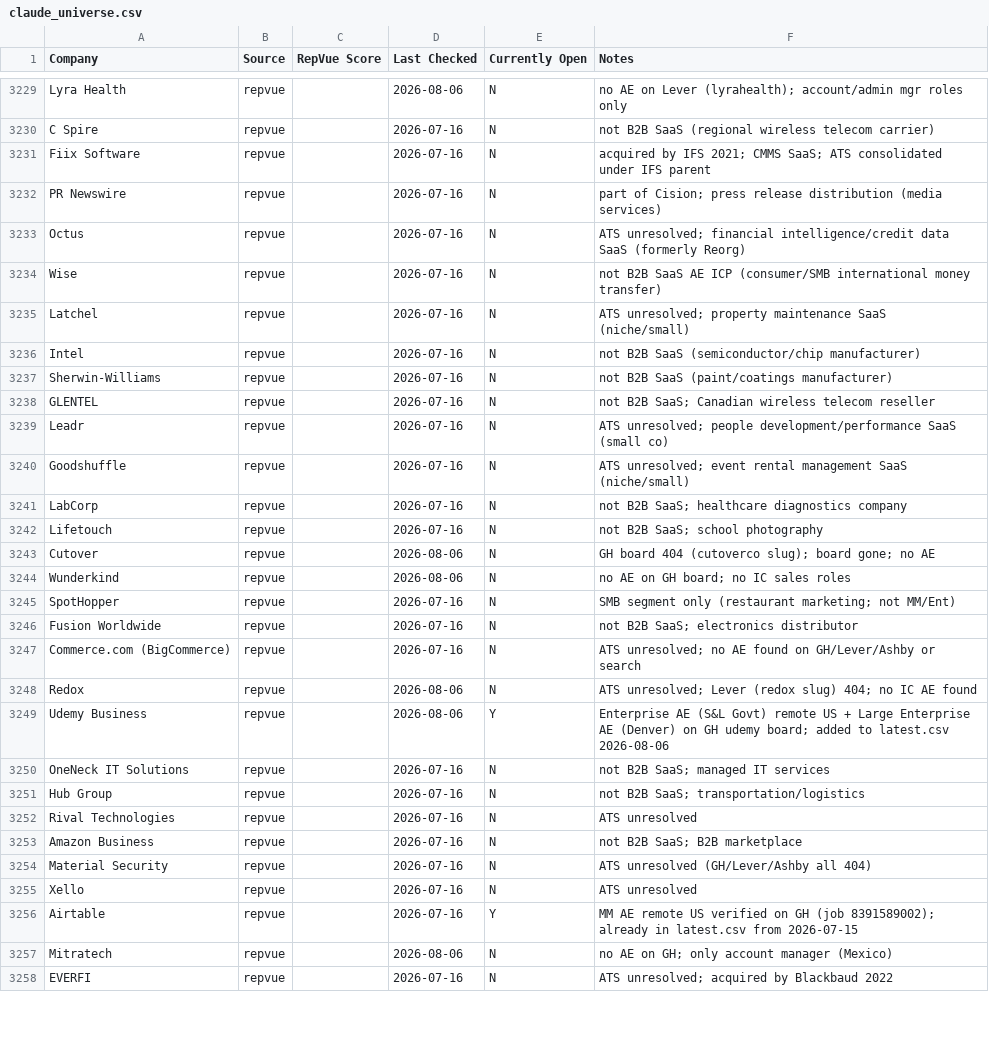
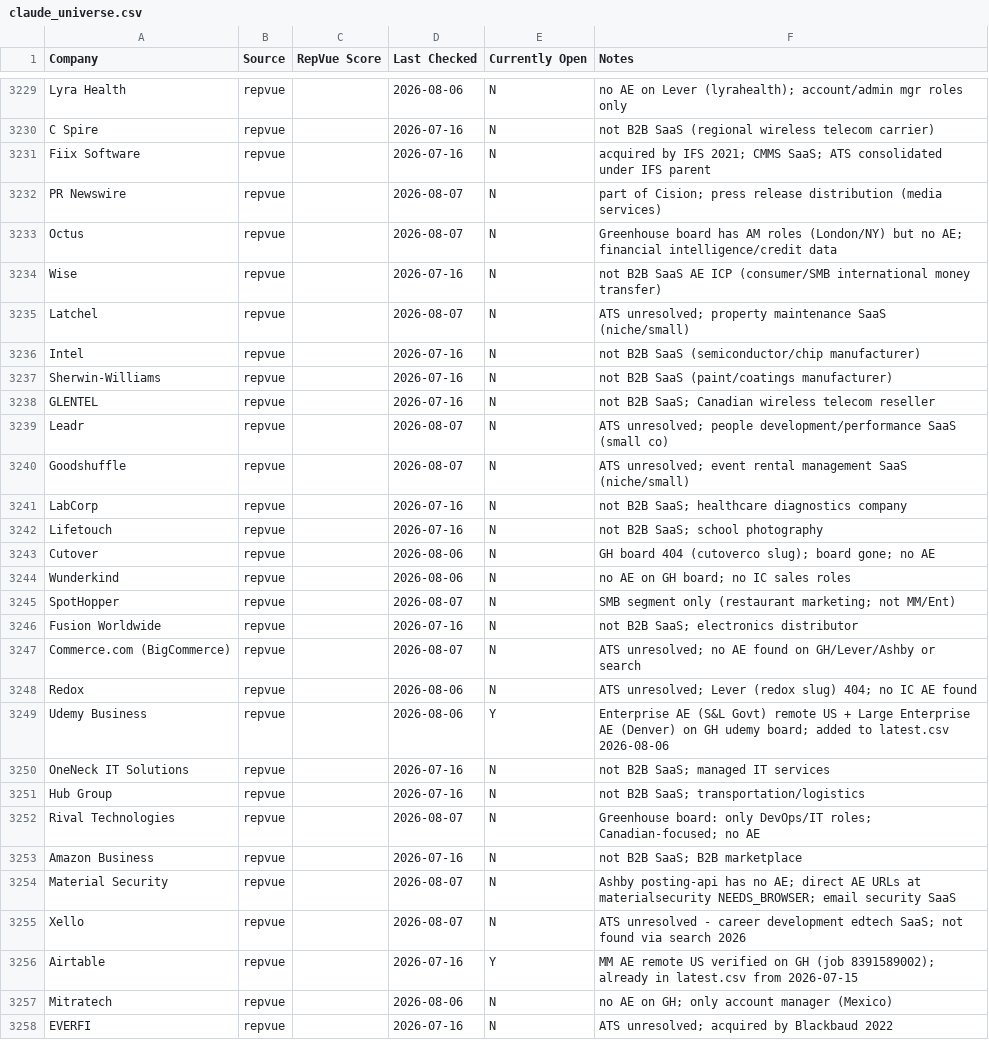
Before and after one commit to eric-hastie/remote-ae-job-hunt, a CSV file: data/claude_universe.csv, drawn as a sheet; only a part is shown, gaps mark what is left out; the diff covers the shown part only.

```diff
--- a/data/claude_universe.csv
+++ b/data/claude_universe.csv
@@ -3231,6 +3231,6 @@ C Spire,repvue,,2026-07-16,N,not B2B SaaS (regional wireless telecom carrier)
 Fiix Software,repvue,,2026-07-16,N,acquired by IFS 2021; CMMS SaaS; ATS consolidated under IFS parent
-PR Newswire,repvue,,2026-07-16,N,part of Cision; press release distribution (media services)
-Octus,repvue,,2026-07-16,N,ATS unresolved; financial intelligence/credit data SaaS (formerly Reorg)
+PR Newswire,repvue,,2026-08-07,N,part of Cision; press release distribution (media services)
+Octus,repvue,,2026-08-07,N,Greenhouse board has AM roles (London/NY) but no AE; financial intelligence/credit data
 Wise,repvue,,2026-07-16,N,not B2B SaaS AE ICP (consumer/SMB international money transfer)
-Latchel,repvue,,2026-07-16,N,ATS unresolved; property maintenance SaaS (niche/small)
+Latchel,repvue,,2026-08-07,N,ATS unresolved; property maintenance SaaS (niche/small)
 Intel,repvue,,2026-07-16,N,not B2B SaaS (semiconductor/chip manufacturer)
@@ -3238,4 +3238,4 @@ Sherwin-Williams,repvue,,2026-07-16,N,not B2B SaaS (paint/coatings manufacturer)
 GLENTEL,repvue,,2026-07-16,N,not B2B SaaS; Canadian wireless telecom reseller
-Leadr,repvue,,2026-07-16,N,ATS unresolved; people development/performance SaaS (small co)
-Goodshuffle,repvue,,2026-07-16,N,ATS unresolved; event rental management SaaS (niche/small)
+Leadr,repvue,,2026-08-07,N,ATS unresolved; people development/performance SaaS (small co)
+Goodshuffle,repvue,,2026-08-07,N,ATS unresolved; event rental management SaaS (niche/small)
 LabCorp,repvue,,2026-07-16,N,not B2B SaaS; healthcare diagnostics company
@@ -3244,5 +3244,5 @@ Cutover,repvue,,2026-08-06,N,GH board 404 (cutoverco slug); board gone; no AE
 Wunderkind,repvue,,2026-08-06,N,no AE on GH board; no IC sales roles
-SpotHopper,repvue,,2026-07-16,N,SMB segment only (restaurant marketing; not MM/Ent)
+SpotHopper,repvue,,2026-08-07,N,SMB segment only (restaurant marketing; not MM/Ent)
 Fusion Worldwide,repvue,,2026-07-16,N,not B2B SaaS; electronics distributor
-Commerce.com (BigCommerce),repvue,,2026-07-16,N,ATS unresolved; no AE found on GH/Lever/Ashby or search
+Commerce.com (BigCommerce),repvue,,2026-08-07,N,ATS unresolved; no AE found on GH/Lever/Ashby or search
 Redox,repvue,,2026-08-06,N,ATS unresolved; Lever (redox slug) 404; no IC AE found
@@ -3251,6 +3251,6 @@ OneNeck IT Solutions,repvue,,2026-07-16,N,not B2B SaaS; managed IT services
 Hub Group,repvue,,2026-07-16,N,not B2B SaaS; transportation/logistics
-Rival Technologies,repvue,,2026-07-16,N,ATS unresolved
+Rival Technologies,repvue,,2026-08-07,N,Greenhouse board: only DevOps/IT roles; Canadian-focused; no AE
 Amazon Business,repvue,,2026-07-16,N,not B2B SaaS; B2B marketplace
-Material Security,repvue,,2026-07-16,N,ATS unresolved (GH/Lever/Ashby all 404)
-Xello,repvue,,2026-07-16,N,ATS unresolved
+Material Security,repvue,,2026-08-07,N,Ashby posting-api has no AE; direct AE URLs at materialsecurity NEEDS_BROWSER; email security SaaS
+Xello,repvue,,2026-08-07,N,ATS unresolved - career development edtech SaaS; not found via search 2026
 Airtable,repvue,,2026-07-16,Y,MM AE remote US verified on GH (job 8391589002); already in latest.csv from 2026-07-15
```
Also changed, not shown: 1 added row and 119 edited cells elsewhere in this file, 9 other files.
